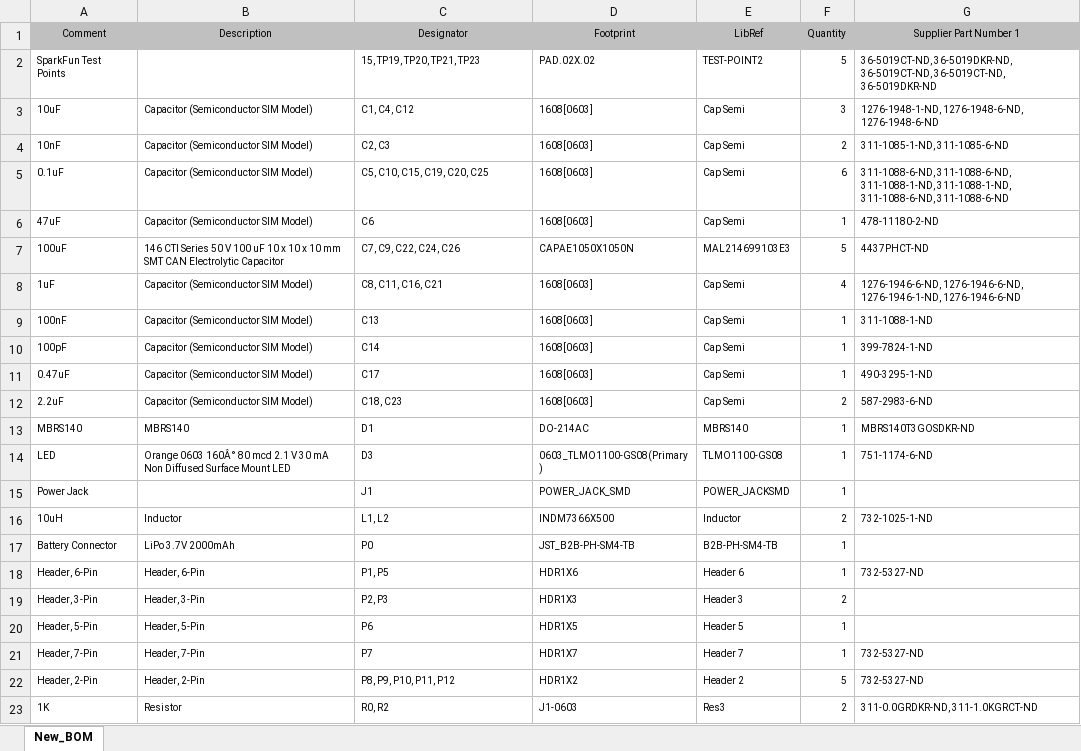
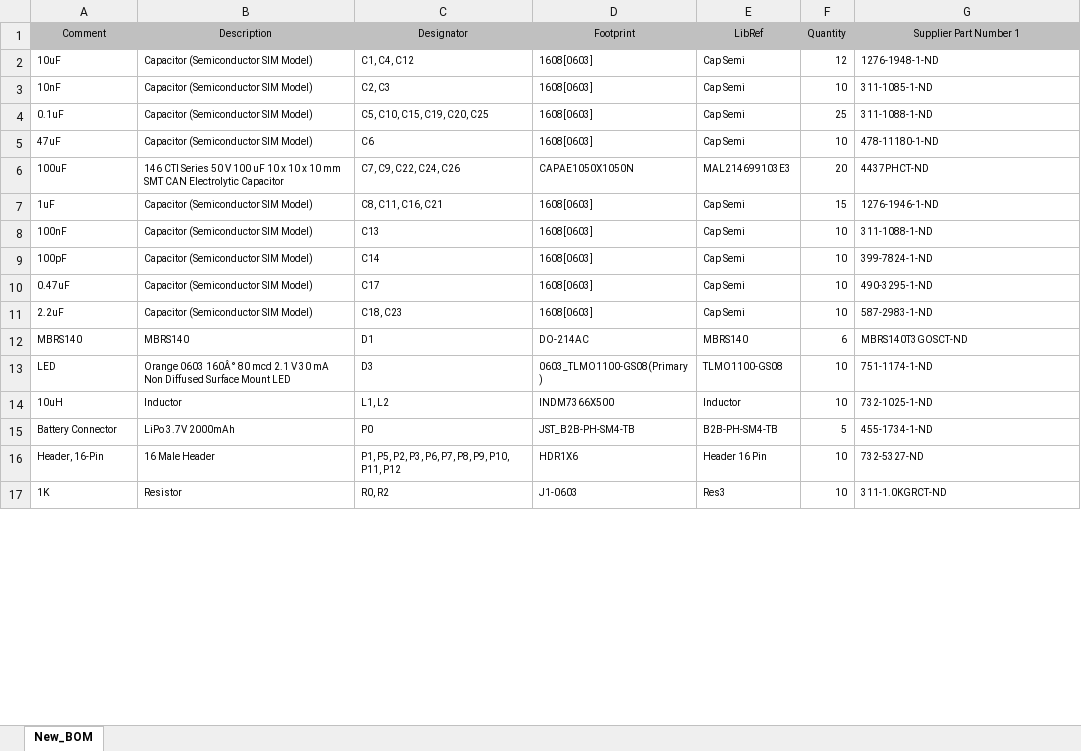
Before and after one commit to Maitri-13/low-power, an Excel workbook: Hardware/New_BOM.xlsx, sheet New_BOM, drawn as a sheet; only a part is shown; values as stored, in another font and other column widths than the file's, no borders; removed rows and columns are numbered as before the commit, all else as after; the diff covers the shown part only; the diff names each change by its address in the sheet, - before the commit and + after, or states it on an @@ line.

Commit message:
Final BOM

```diff
--- a/Hardware/New_BOM.xlsx (sheet New_BOM)
+++ b/Hardware/New_BOM.xlsx (sheet New_BOM)
-row 2: SparkFun Test Points |  | 15, TP19, TP20, TP21, TP23 | PAD.02X.02 | TEST-POINT2 | 5 | 36-5019CT-ND, 36-5019DKR-ND, 36-5019CT-ND, 36-5019CT-ND, 36-5019DKR-ND
-F2 (Quantity): 3
+F2 (Quantity): 12
-G2 (Supplier Part Number 1): 1276-1948-1-ND, 1276-1948-6-ND, 1276-1948-6-ND
+G2 (Supplier Part Number 1): 1276-1948-1-ND
-F3 (Quantity): 2
+F3 (Quantity): 10
-G3 (Supplier Part Number 1): 311-1085-1-ND, 311-1085-6-ND
+G3 (Supplier Part Number 1): 311-1085-1-ND
-F4 (Quantity): 6
+F4 (Quantity): 25
-G4 (Supplier Part Number 1): 311-1088-6-ND, 311-1088-6-ND, 311-1088-1-ND, 311-1088-1-ND, 311-1088-6-ND, 311-1088-6-ND
+G4 (Supplier Part Number 1): 311-1088-1-ND
-F5 (Quantity): 1
+F5 (Quantity): 10
-G5 (Supplier Part Number 1): 478-11180-2-ND
+G5 (Supplier Part Number 1): 478-11180-1-ND
-F6 (Quantity): 5
+F6 (Quantity): 20
-F7 (Quantity): 4
+F7 (Quantity): 15
-G7 (Supplier Part Number 1): 1276-1946-6-ND, 1276-1946-6-ND, 1276-1946-1-ND, 1276-1946-6-ND
+G7 (Supplier Part Number 1): 1276-1946-1-ND
-F8:F10 (Quantity): 1
+F8:F10 (Quantity): 10
-F11 (Quantity): 2
+F11 (Quantity): 10
-G11 (Supplier Part Number 1): 587-2983-6-ND
+G11 (Supplier Part Number 1): 587-2983-1-ND
-F12 (Quantity): 1
+F12 (Quantity): 6
-G12 (Supplier Part Number 1): MBRS140T3GOSDKR-ND
+G12 (Supplier Part Number 1): MBRS140T3GOSCT-ND
-F13 (Quantity): 1
+F13 (Quantity): 10
-G13 (Supplier Part Number 1): 751-1174-6-ND
+G13 (Supplier Part Number 1): 751-1174-1-ND
-row 15: Power Jack |  | J1 | POWER_JACK_SMD | POWER_JACKSMD | 1
-F14 (Quantity): 2
+F14 (Quantity): 10
-F15 (Quantity): 1
+F15 (Quantity): 5
-G15 (Supplier Part Number 1): (empty)
+G15 (Supplier Part Number 1): 455-1734-1-ND
-row 18: Header, 6-Pin | Header, 6-Pin | P1, P5 | HDR1X6 | Header 6 | 1 | 732-5327-ND
-row 19: Header, 3-Pin | Header, 3-Pin | P2, P3 | HDR1X3 | Header 3 | 2
-row 20: Header, 5-Pin | Header, 5-Pin | P6 | HDR1X5 | Header 5 | 1
-row 21: Header, 7-Pin | Header, 7-Pin | P7 | HDR1X7 | Header 7 | 1 | 732-5327-ND
-row 22: Header, 2-Pin | Header, 2-Pin | P8, P9, P10, P11, P12 | HDR1X2 | Header 2 | 5 | 732-5327-ND
+row 16: Header, 16-Pin | 16 Male Header | P1, P5, P2, P3, P6, P7, P8, P9, P10, P11, P12 | HDR1X6 | Header 16 Pin | 10 | 732-5327-ND
-F17 (Quantity): 2
+F17 (Quantity): 10
-G17 (Supplier Part Number 1): 311-0.0GRDKR-ND, 311-1.0KGRCT-ND
+G17 (Supplier Part Number 1): 311-1.0KGRCT-ND
```
Also changed, not shown: 6 added rows, 2 removed rows and 33 edited cells elsewhere in this sheet.
